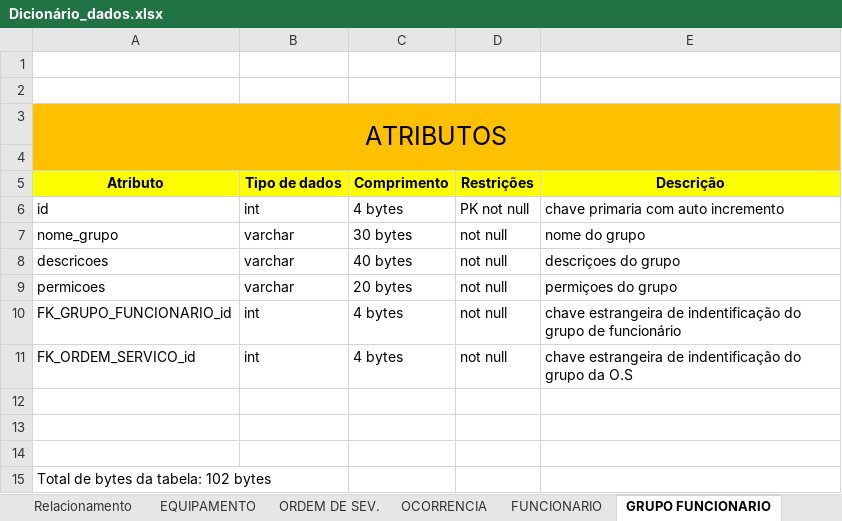
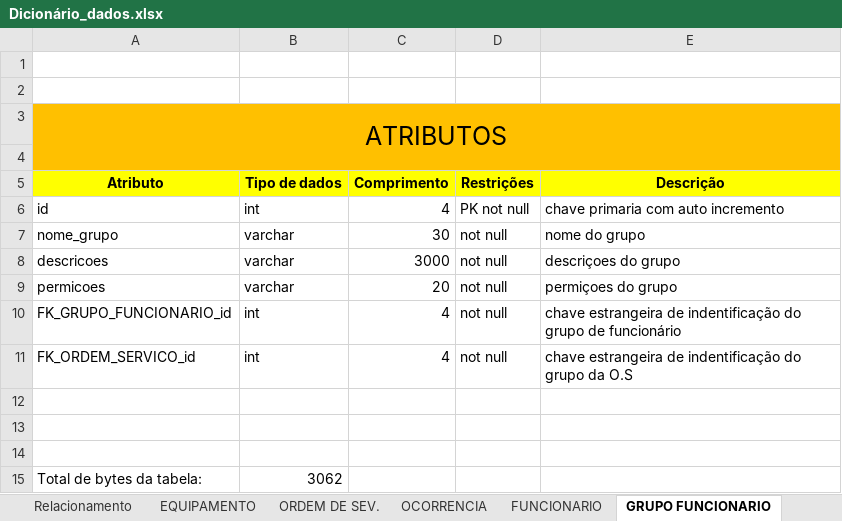
Before and after one commit to liorspencer/RepairIQ, an Excel workbook: db/Dicionário_dados.xlsx, sheet GRUPO FUNCIONARIO, drawn as a sheet; values as stored, in another font and other column widths than the file's, no borders; removed rows and columns are numbered as before the commit, all else as after; the diff names each change by its address in the sheet, - before the commit and + after, or states it on an @@ line.

```diff
--- a/db/Dicionário_dados.xlsx (sheet GRUPO FUNCIONARIO)
+++ b/db/Dicionário_dados.xlsx (sheet GRUPO FUNCIONARIO)
-C6 (Comprimento): 4 bytes
+C6 (Comprimento): 4
-C7 (Comprimento): 30 bytes
+C7 (Comprimento): 30
-C8 (Comprimento): 40 bytes
+C8 (Comprimento): 3000
-C9 (Comprimento): 20 bytes
+C9 (Comprimento): 20
-C10:C11 (Comprimento): 4 bytes
+C10:C11 (Comprimento): 4
-row 15: Total de bytes da tabela: 102 bytes
+row 15: Total de bytes da tabela: | 3062
```
Also changed, not shown: sheet OCORRENCIA, sheet EQUIPAMENTO, other sheet tabs, 4 other files.
